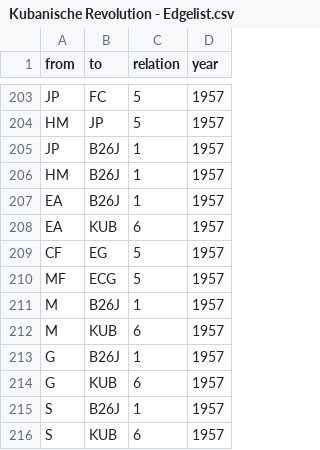
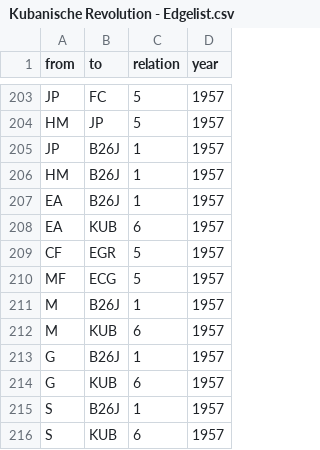
Before and after one commit to mp171/SNAProjektCheGuevara, a CSV file: Kubanische Revolution - Edgelist.csv, drawn as a sheet; only a part is shown, gaps mark what is left out; the diff covers the shown part only.

```diff
--- a/Kubanische Revolution - Edgelist.csv
+++ b/Kubanische Revolution - Edgelist.csv
@@ -208,3 +208,3 @@ EA,B26J,1,1957
 EA,KUB,6,1957
-CF,EG,5,1957
+CF,EGR,5,1957
 MF,ECG,5,1957
```
Also changed, not shown: 10 edited cells elsewhere in this file.
